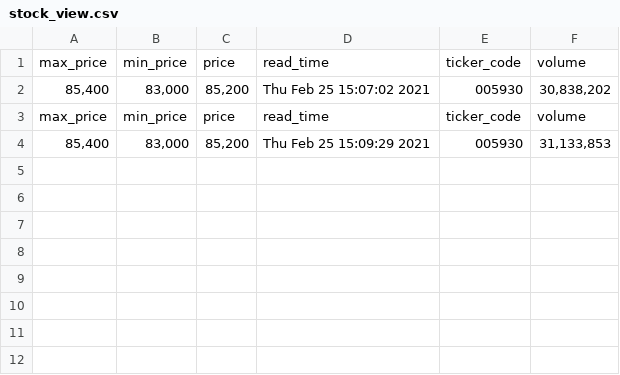
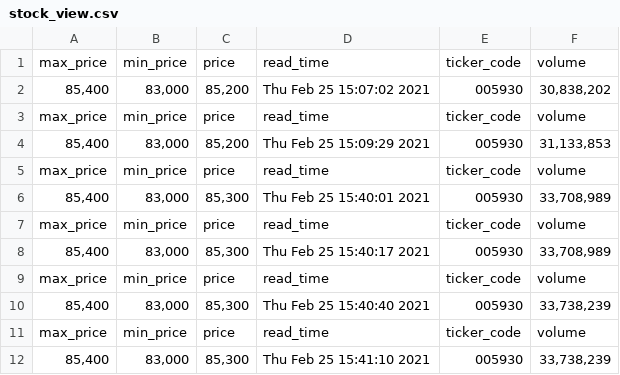
Before and after one commit to SungPilHan/scrapy_demo, a CSV file: stockscrap/stock_view.csv, drawn as a sheet; the diff names each change by its address in the sheet, - before the commit and + after, or states it on an @@ line.

```diff
--- a/stockscrap/stock_view.csv
+++ b/stockscrap/stock_view.csv
+row 5: max_price | min_price | price | read_time | ticker_code | volume
+row 6: 85,400 | 83,000 | 85,300 | Thu Feb 25 15:40:01 2021 | 005930 | 33,708,989
+row 7: max_price | min_price | price | read_time | ticker_code | volume
+row 8: 85,400 | 83,000 | 85,300 | Thu Feb 25 15:40:17 2021 | 005930 | 33,708,989
+row 9: max_price | min_price | price | read_time | ticker_code | volume
+row 10: 85,400 | 83,000 | 85,300 | Thu Feb 25 15:40:40 2021 | 005930 | 33,738,239
+row 11: max_price | min_price | price | read_time | ticker_code | volume
+row 12: 85,400 | 83,000 | 85,300 | Thu Feb 25 15:41:10 2021 | 005930 | 33,738,239
```
Also changed, not shown: 1 other file.
